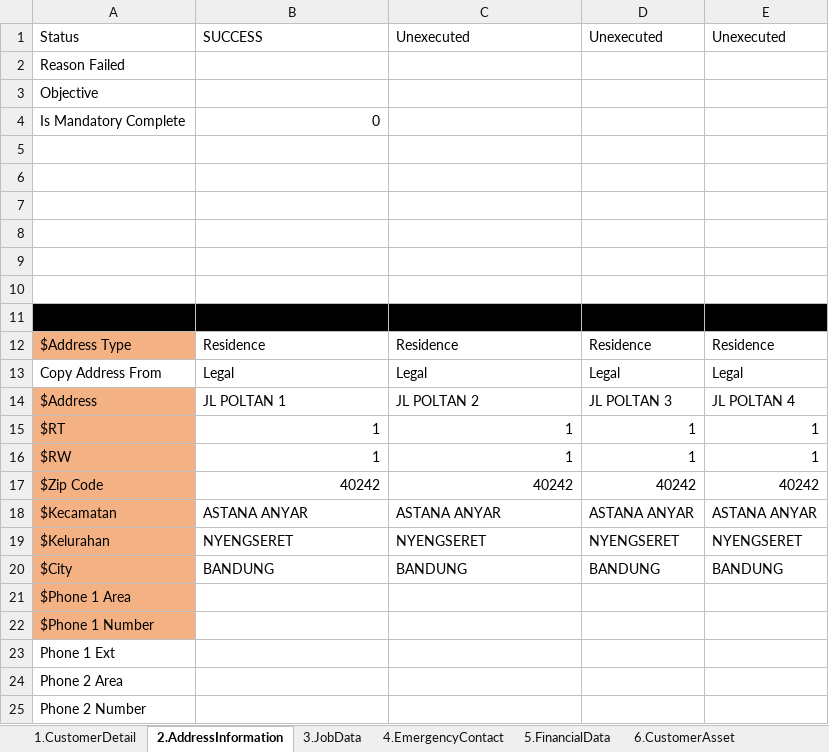
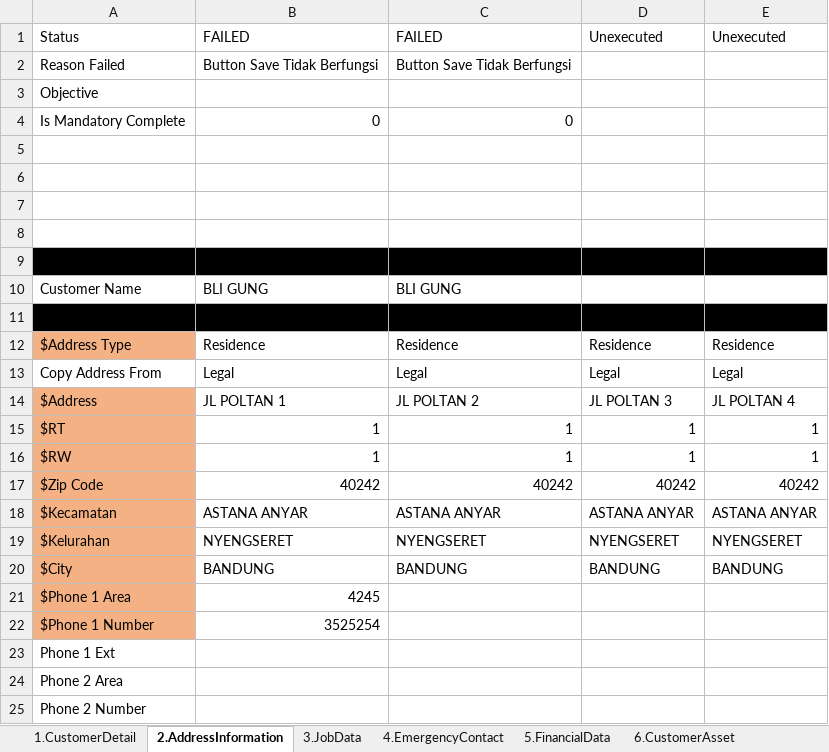
Before and after one commit to qcadins/DemoWorkflow, an Excel workbook: Excel/2.1.1 CustomerDataCompletion-Personal - Customer.xlsx, sheet 2.AddressInformation, drawn as a sheet; only a part is shown; values as stored, in another font and other column widths than the file's, no borders; conditional formats not drawn; the diff names each change by its address in the sheet, - before the commit and + after, or states it on an @@ line.

```diff
--- a/Excel/2.1.1 CustomerDataCompletion-Personal - Customer.xlsx (sheet 2.AddressInformation)
+++ b/Excel/2.1.1 CustomerDataCompletion-Personal - Customer.xlsx (sheet 2.AddressInformation)
-B1: SUCCESS
+B1: FAILED
-C1: Unexecuted
+C1: FAILED
-B2: (empty)
+B2: Button Save Tidak Berfungsi
-C2: (empty)
+C2: Button Save Tidak Berfungsi
-C4: (empty)
+C4: 0
-A9:E9 fill: none
+A9:E9 fill: #000000
-row 10: (empty)
+row 10: Customer Name | BLI GUNG | BLI GUNG
-B21: (empty)
+B21: 4245
-B22: (empty)
+B22: 3525254
```
Also changed, not shown: sheet 6.CustomerAsset, sheet 5.FinancialData, Excel/2.1.2 CustomerDataCompletion-Personal - Family.xlsm, Excel/2.1.3 CustomerDataCompletion-Personal - GuarantorPersonal.xlsm, 6 other files.
